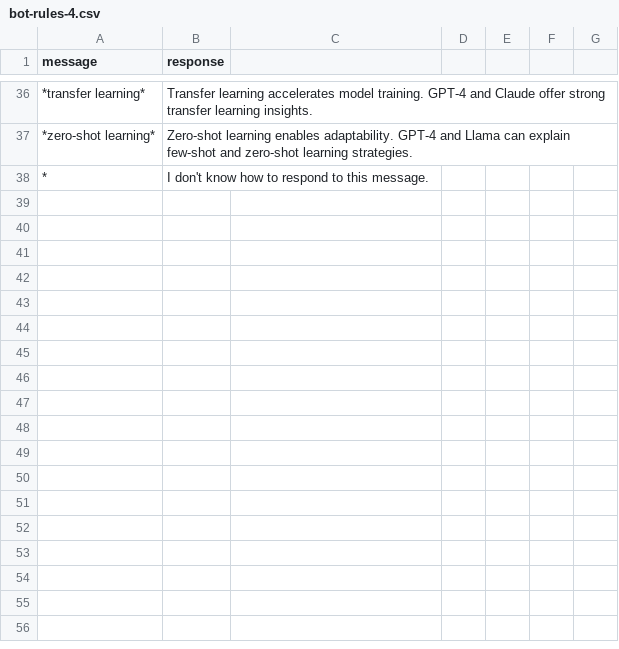
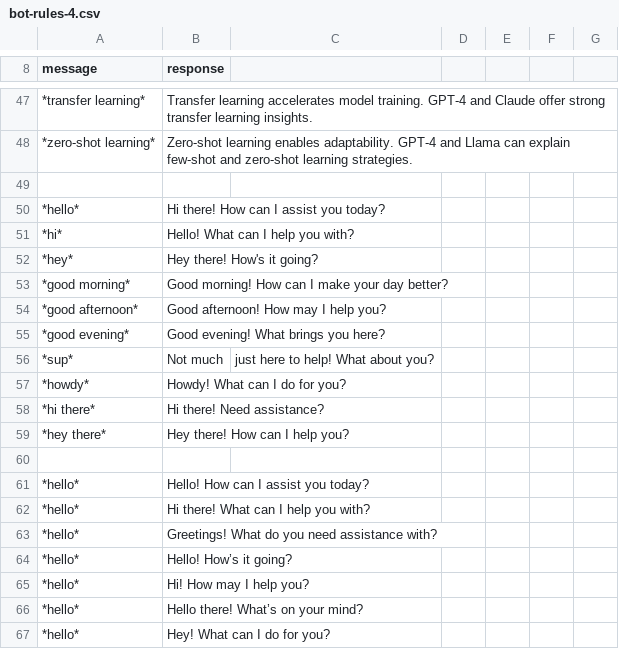
Before and after one commit to dngoins/owlmind, a CSV file: rules/bot-rules-4.csv, drawn as a sheet; only a part is shown, gaps mark what is left out; the shorter side is filled out with more unchanged rows; the diff covers the shown part only; the diff names each change by its address in the sheet, - before the commit and + after, or states it on an @@ line.

```diff
--- a/rules/bot-rules-4.csv
+++ b/rules/bot-rules-4.csv
+row 49: (empty)
+row 50: *hello* | Hi there! How can I assist you today?
+row 51: *hi* | Hello! What can I help you with?
+row 52: *hey* | Hey there! How's it going?
+row 53: *good morning* | Good morning! How can I make your day better?
+row 54: *good afternoon* | Good afternoon! How may I help you?
+row 55: *good evening* | Good evening! What brings you here?
+row 56: *sup* | Not much | just here to help! What about you?
+row 57: *howdy* | Howdy! What can I do for you?
+row 58: *hi there* | Hi there! Need assistance?
+row 59: *hey there* | Hey there! How can I help you?
+row 60: (empty)
+row 61: *hello* | Hello! How can I assist you today?
+row 62: *hello* | Hi there! What can I help you with?
+row 63: *hello* | Greetings! What do you need assistance with?
+row 64: *hello* | Hello! How’s it going?
+row 65: *hello* | Hi! How may I help you?
+row 66: *hello* | Hello there! What’s on your mind?
+row 67: *hello* | Hey! What can I do for you?
```
Also changed, not shown: 48 added rows elsewhere in this file.
